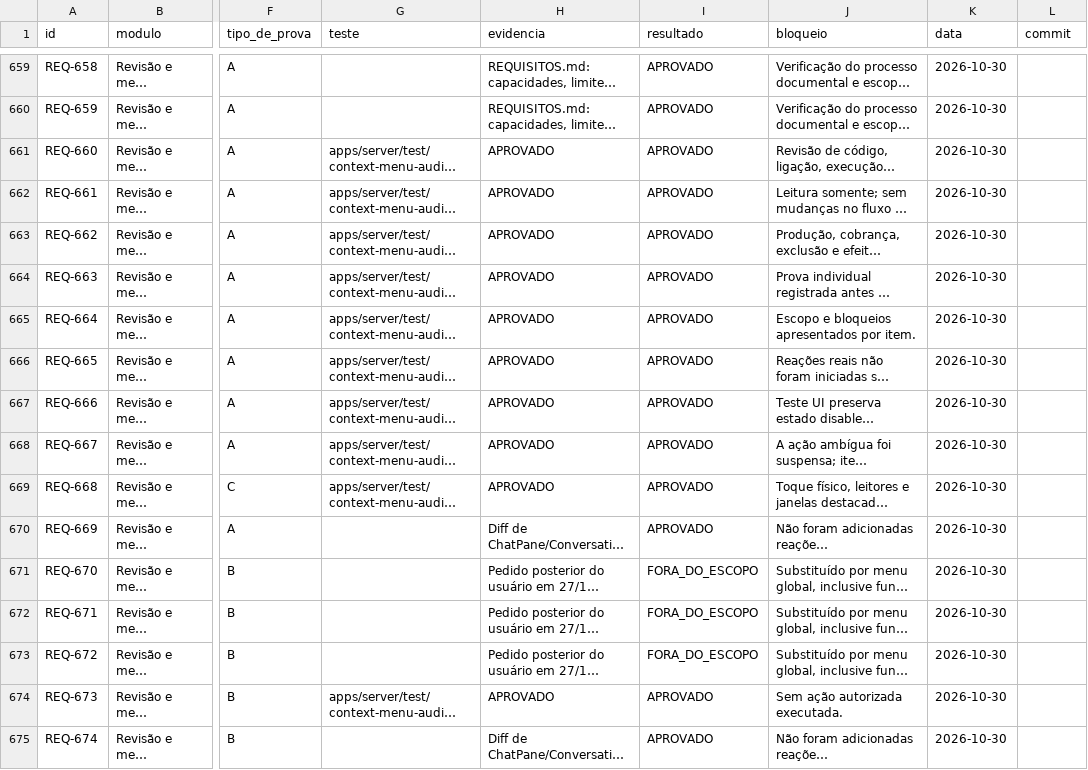
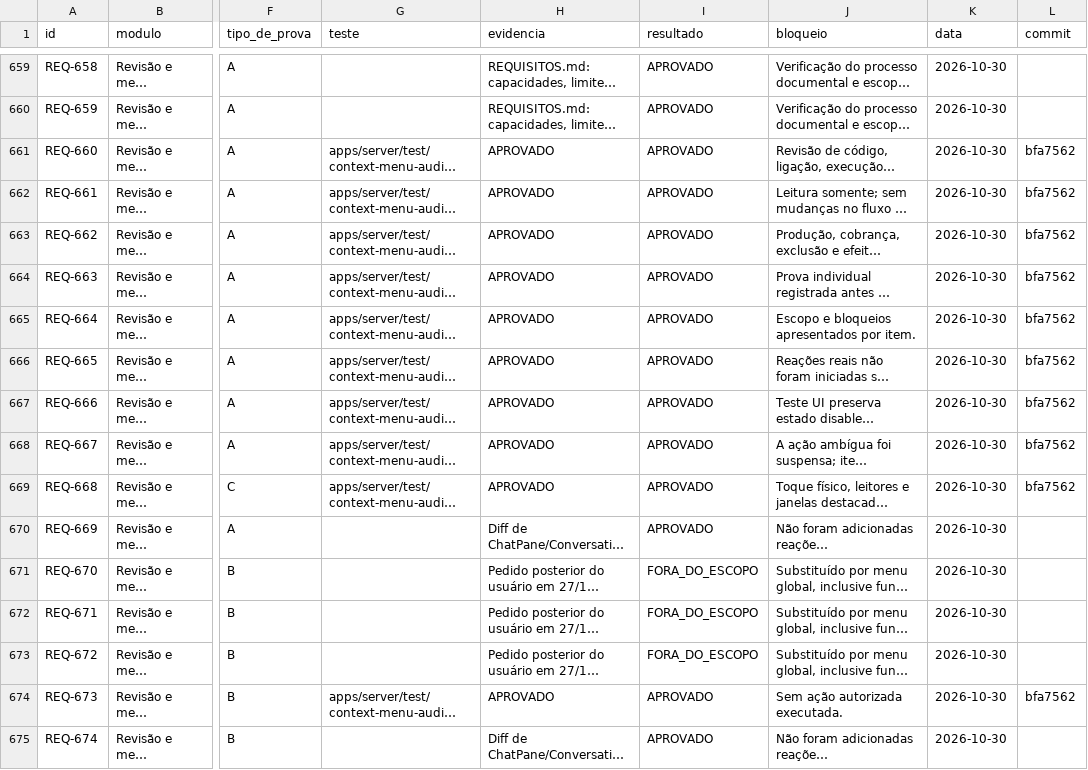
Before and after one commit to saayaad/Notcua-CMR, a CSV file: REVISAO/LEDGER.csv, drawn as a sheet; only a part is shown, gaps mark what is left out; long unchanged cells end in …; the diff covers the shown part only; the diff names each change by its address in the sheet, - before the commit and + after, or states it on an @@ line.

```diff
--- a/REVISAO/LEDGER.csv
+++ b/REVISAO/LEDGER.csv
-L661:L669 (commit): (empty)
+L661:L669 (commit): bfa7562
-L674 (commit): (empty)
+L674 (commit): bfa7562
```
Also changed, not shown: 9 edited cells elsewhere in this file.
